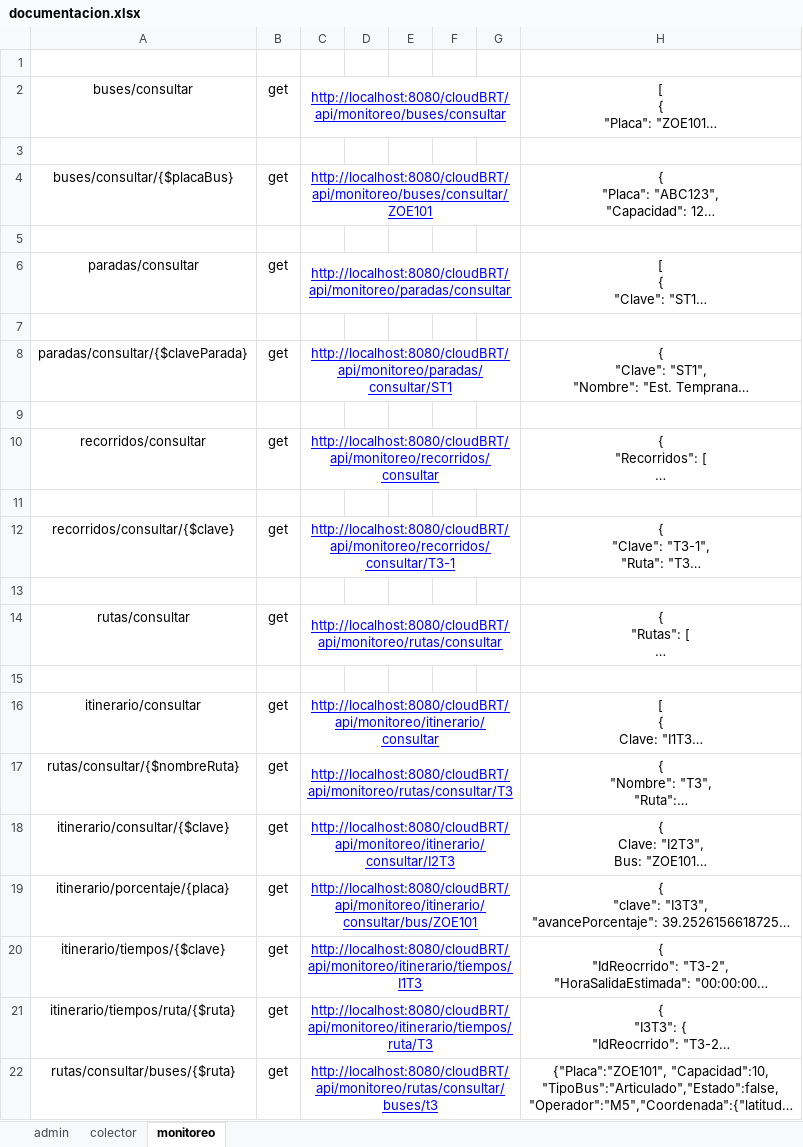
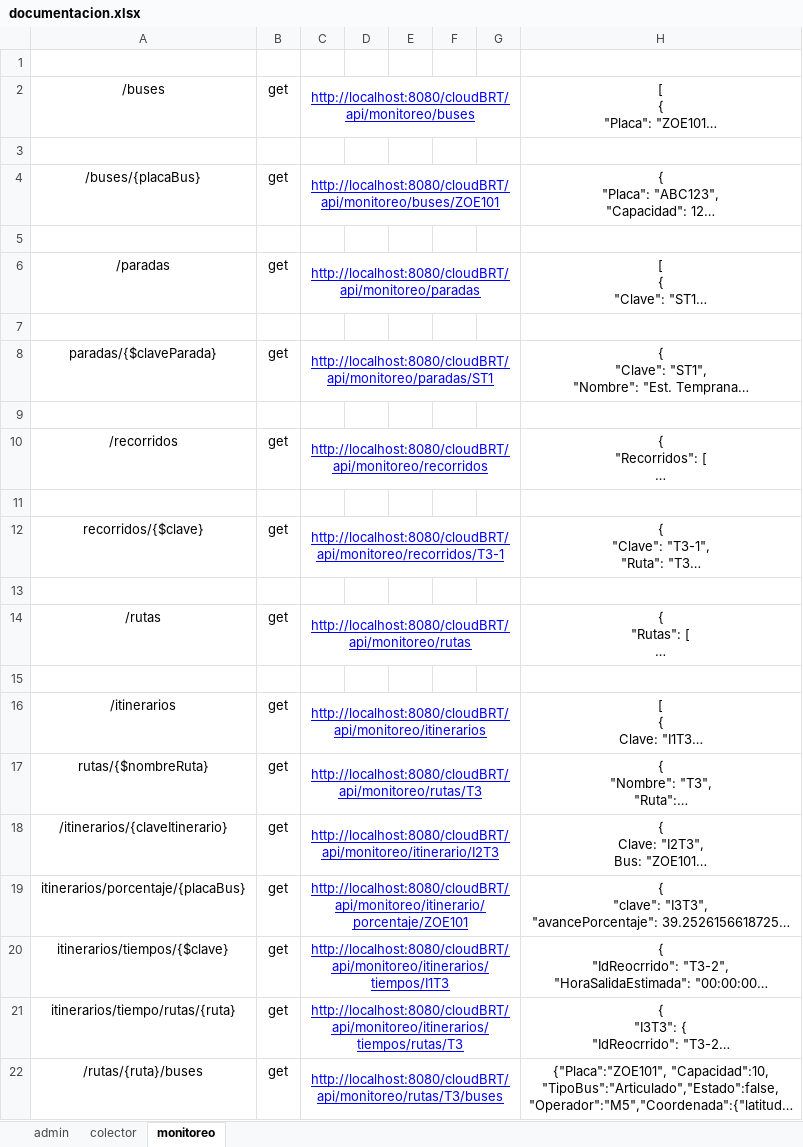
Before and after one commit to Giovanni2293/cloudBRT, an Excel workbook: documentacion.xlsx, sheet monitoreo, drawn as a sheet; only a part is shown; long unchanged cells end in …; values as stored, in another font and other column widths than the file's, no borders; the diff names each change by its address in the sheet, - before the commit and + after, or states it on an @@ line.

```diff
--- a/documentacion.xlsx (sheet monitoreo)
+++ b/documentacion.xlsx (sheet monitoreo)
-A2: buses/consultar
+A2: /buses
-C2: http://localhost:8080/cloudBRT/api/monitoreo/buses/consultar
+C2: http://localhost:8080/cloudBRT/api/monitoreo/buses
-A4: buses/consultar/{$placaBus}
+A4: /buses/{placaBus}
-C4: http://localhost:8080/cloudBRT/api/monitoreo/buses/consultar/ZOE101
+C4: http://localhost:8080/cloudBRT/api/monitoreo/buses/ZOE101
-A6: paradas/consultar
+A6: /paradas
-C6: http://localhost:8080/cloudBRT/api/monitoreo/paradas/consultar
+C6: http://localhost:8080/cloudBRT/api/monitoreo/paradas
-A8: paradas/consultar/{$claveParada}
+A8: paradas/{$claveParada}
-C8: http://localhost:8080/cloudBRT/api/monitoreo/paradas/consultar/ST1
+C8: http://localhost:8080/cloudBRT/api/monitoreo/paradas/ST1
-A10: recorridos/consultar
+A10: /recorridos
-C10: http://localhost:8080/cloudBRT/api/monitoreo/recorridos/consultar
+C10: http://localhost:8080/cloudBRT/api/monitoreo/recorridos
-A12: recorridos/consultar/{$clave}
+A12: recorridos/{$clave}
-C12: http://localhost:8080/cloudBRT/api/monitoreo/recorridos/consultar/T3-1
+C12: http://localhost:8080/cloudBRT/api/monitoreo/recorridos/T3-1
-A14: rutas/consultar
+A14: /rutas
-C14: http://localhost:8080/cloudBRT/api/monitoreo/rutas/consultar
+C14: http://localhost:8080/cloudBRT/api/monitoreo/rutas
-A16: itinerario/consultar
+A16: /itinerarios
-C16: http://localhost:8080/cloudBRT/api/monitoreo/itinerario/consultar
+C16: http://localhost:8080/cloudBRT/api/monitoreo/itinerarios
-A17: rutas/consultar/{$nombreRuta}
+A17: rutas/{$nombreRuta}
-C17: http://localhost:8080/cloudBRT/api/monitoreo/rutas/consultar/T3
+C17: http://localhost:8080/cloudBRT/api/monitoreo/rutas/T3
-A18: itinerario/consultar/{$clave}
+A18: /itinerarios/{claveItinerario}
-C18: http://localhost:8080/cloudBRT/api/monitoreo/itinerario/consultar/I2T3
+C18: http://localhost:8080/cloudBRT/api/monitoreo/itinerario/I2T3
-A19: itinerario/porcentaje/{placa}
+A19: itinerarios/porcentaje/{placaBus}
-C19: http://localhost:8080/cloudBRT/api/monitoreo/itinerario/consultar/bus/ZOE101
+C19: http://localhost:8080/cloudBRT/api/monitoreo/itinerario/porcentaje/ZOE101
-A20: itinerario/tiempos/{$clave}
+A20: itinerarios/tiempos/{$clave}
-C20: http://localhost:8080/cloudBRT/api/monitoreo/itinerario/tiempos/I1T3
+C20: http://localhost:8080/cloudBRT/api/monitoreo/itinerarios/tiempos/I1T3
-A21: itinerario/tiempos/ruta/{$ruta}
+A21: itinerarios/tiempo/rutas/{ruta}
-C21: http://localhost:8080/cloudBRT/api/monitoreo/itinerario/tiempos/ruta/T3
+C21: http://localhost:8080/cloudBRT/api/monitoreo/itinerarios/tiempos/rutas/T3
-A22: rutas/consultar/buses/{$ruta}
+A22: /rutas/{ruta}/buses
-C22: http://localhost:8080/cloudBRT/api/monitoreo/rutas/consultar/buses/t3
+C22: http://localhost:8080/cloudBRT/api/monitoreo/rutas/T3/buses
```
Also changed, not shown: sheet admin, 8 other files.
